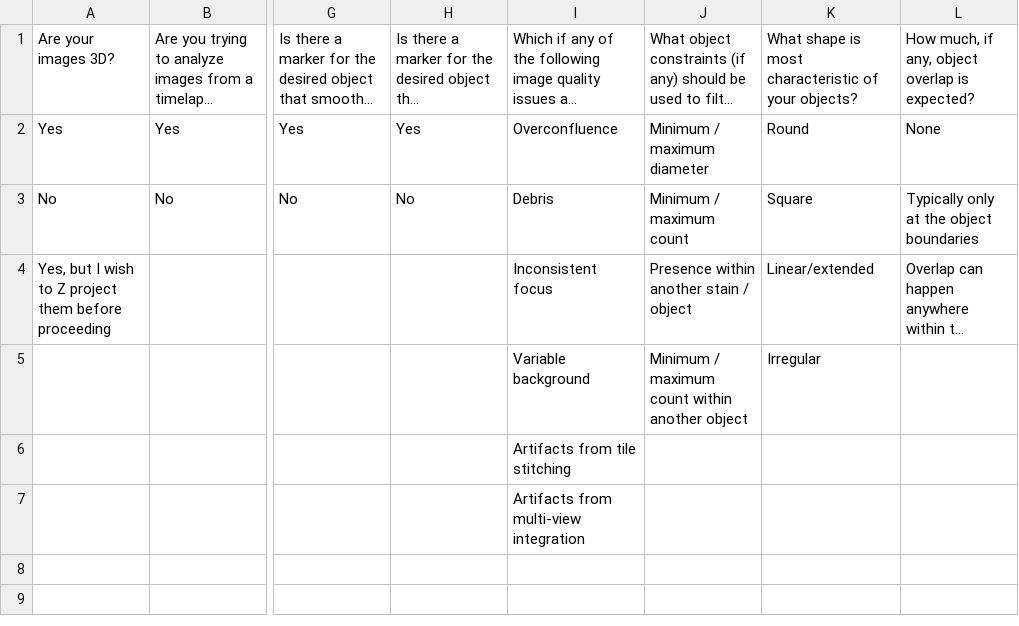
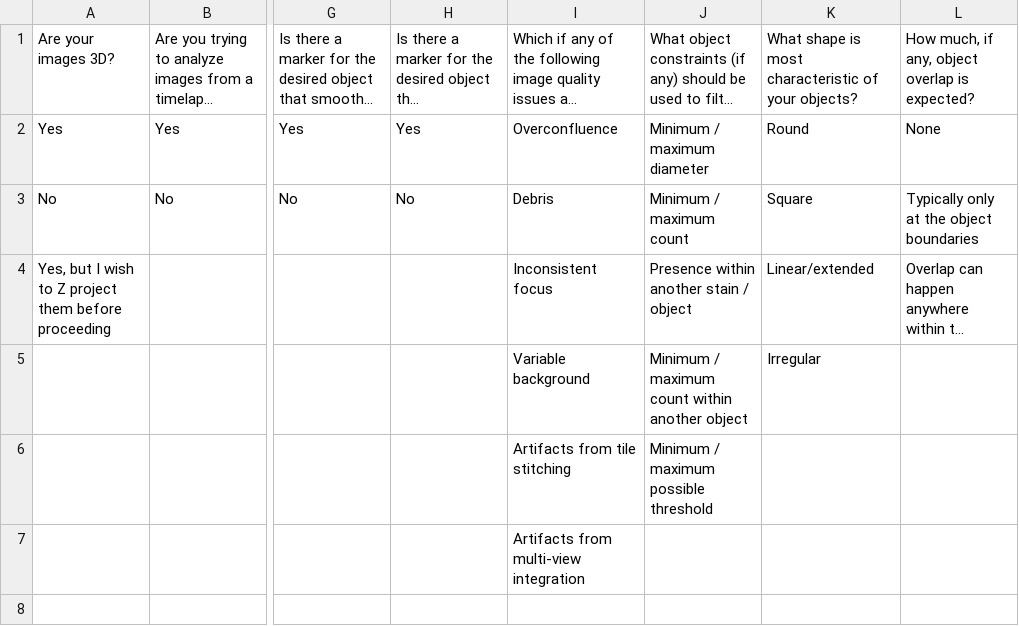
Before and after one commit to COBA-NIH/bioimage_object_analysis_schema, a CSV file: bioimage_object_analysis_questions.csv, drawn as a sheet; only a part is shown, gaps mark what is left out; long unchanged cells end in …; the diff names each change by its address in the sheet, - before the commit and + after, or states it on an @@ line.

```diff
--- a/bioimage_object_analysis_questions.csv
+++ b/bioimage_object_analysis_questions.csv
-J6: (empty)
+J6: Minimum / maximum possible threshold
```
Also changed, not shown: 7 other files.
